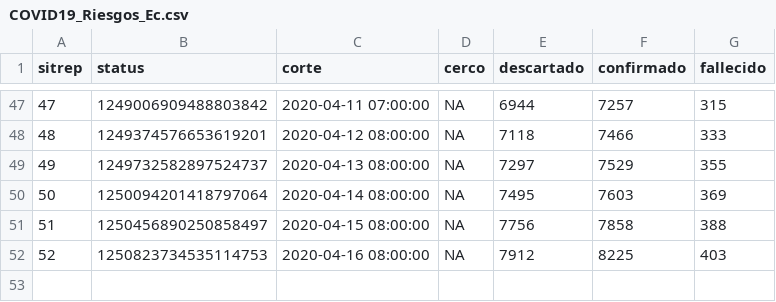
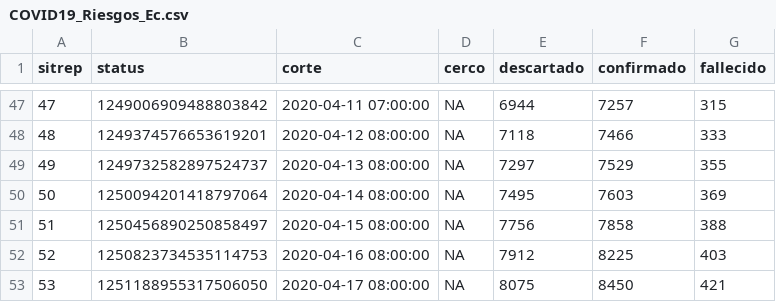
Before and after one commit to ruevko/hexagonal, a CSV file: content/post/2020/03/COVID19_Riesgos_Ec.csv, drawn as a sheet; only a part is shown, gaps mark what is left out.

Commit message:
5th post corona act9

```diff
--- a/content/post/2020/03/COVID19_Riesgos_Ec.csv
+++ b/content/post/2020/03/COVID19_Riesgos_Ec.csv
@@ -52 +52,2 @@
 52,"1250823734535114753",2020-04-16 08:00:00,NA,7912,8225,403
+53,"1251188955317506050",2020-04-17 08:00:00,NA,8075,8450,421
```
Also changed, not shown: 8 other files.
